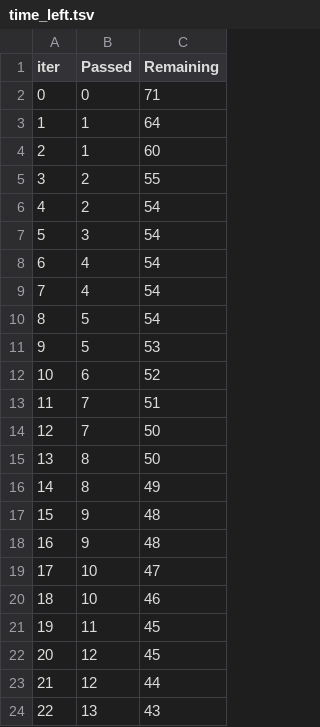
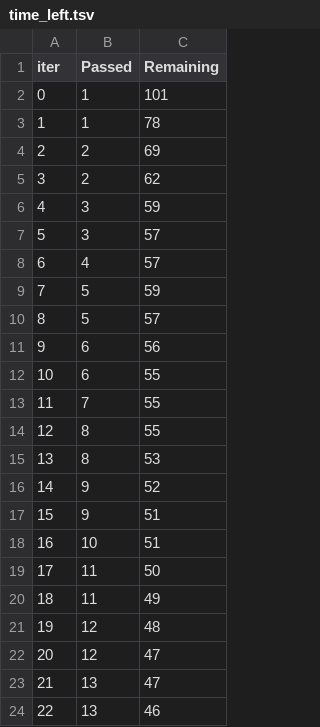
Before and after one commit to meeyth/ml-project, a TSV file: catboost_info/time_left.tsv, drawn as a sheet; only a part is shown; the diff covers the shown part only.

```diff
--- a/catboost_info/time_left.tsv
+++ b/catboost_info/time_left.tsv
@@ -1,24 +1,24 @@
 iter	Passed	Remaining
-0	0	71
-1	1	64
-2	1	60
-3	2	55
-4	2	54
-5	3	54
-6	4	54
-7	4	54
-8	5	54
-9	5	53
-10	6	52
-11	7	51
-12	7	50
-13	8	50
-14	8	49
-15	9	48
-16	9	48
-17	10	47
-18	10	46
-19	11	45
-20	12	45
-21	12	44
-22	13	43
+0	1	101
+1	1	78
+2	2	69
+3	2	62
+4	3	59
+5	3	57
+6	4	57
+7	5	59
+8	5	57
+9	6	56
+10	6	55
+11	7	55
+12	8	55
+13	8	53
+14	9	52
+15	9	51
+16	10	51
+17	11	50
+18	11	49
+19	12	48
+20	12	47
+21	13	47
+22	13	46
```
Also changed, not shown: 141 edited cells elsewhere in this file, 6 other files.
